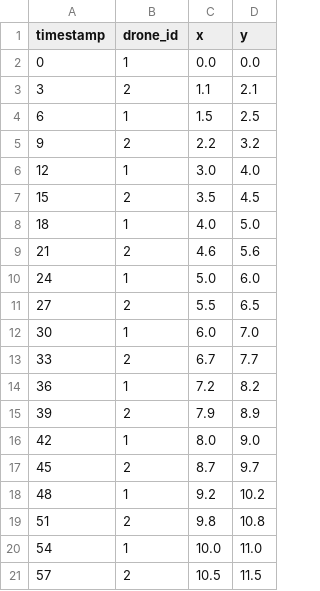
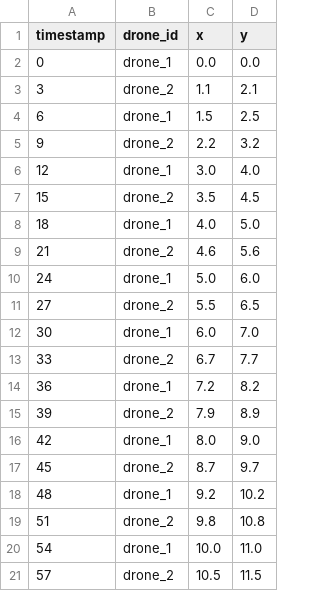
Before and after one commit to sfrech0/gz_ws, a CSV file: src/water_drones/data/drone_position.csv, drawn as a sheet.

```diff
--- a/src/water_drones/data/drone_position.csv
+++ b/src/water_drones/data/drone_position.csv
@@ -1,21 +1,21 @@
 timestamp,drone_id,x,y
-0,1,0.0,0.0
-3,2,1.1,2.1
-6,1,1.5,2.5
-9,2,2.2,3.2
-12,1,3.0,4.0
-15,2,3.5,4.5
-18,1,4.0,5.0
-21,2,4.6,5.6
-24,1,5.0,6.0
-27,2,5.5,6.5
-30,1,6.0,7.0
-33,2,6.7,7.7
-36,1,7.2,8.2
-39,2,7.9,8.9
-42,1,8.0,9.0
-45,2,8.7,9.7
-48,1,9.2,10.2
-51,2,9.8,10.8
-54,1,10.0,11.0
-57,2,10.5,11.5
+0,drone_1,0.0,0.0
+3,drone_2,1.1,2.1
+6,drone_1,1.5,2.5
+9,drone_2,2.2,3.2
+12,drone_1,3.0,4.0
+15,drone_2,3.5,4.5
+18,drone_1,4.0,5.0
+21,drone_2,4.6,5.6
+24,drone_1,5.0,6.0
+27,drone_2,5.5,6.5
+30,drone_1,6.0,7.0
+33,drone_2,6.7,7.7
+36,drone_1,7.2,8.2
+39,drone_2,7.9,8.9
+42,drone_1,8.0,9.0
+45,drone_2,8.7,9.7
+48,drone_1,9.2,10.2
+51,drone_2,9.8,10.8
+54,drone_1,10.0,11.0
+57,drone_2,10.5,11.5
```
Also changed, not shown: 4 other files.
